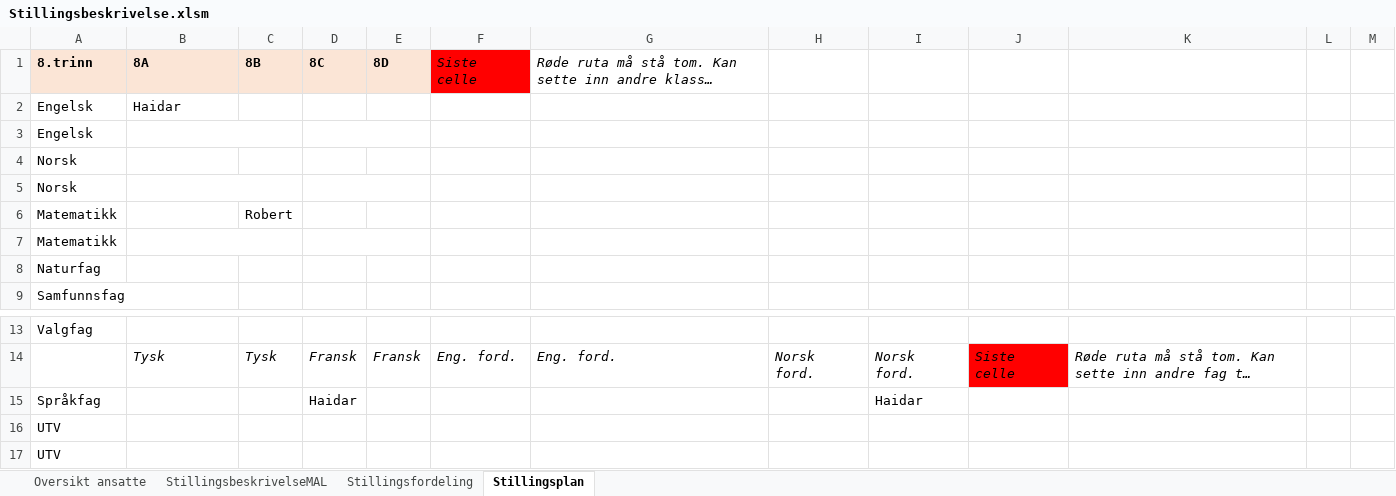
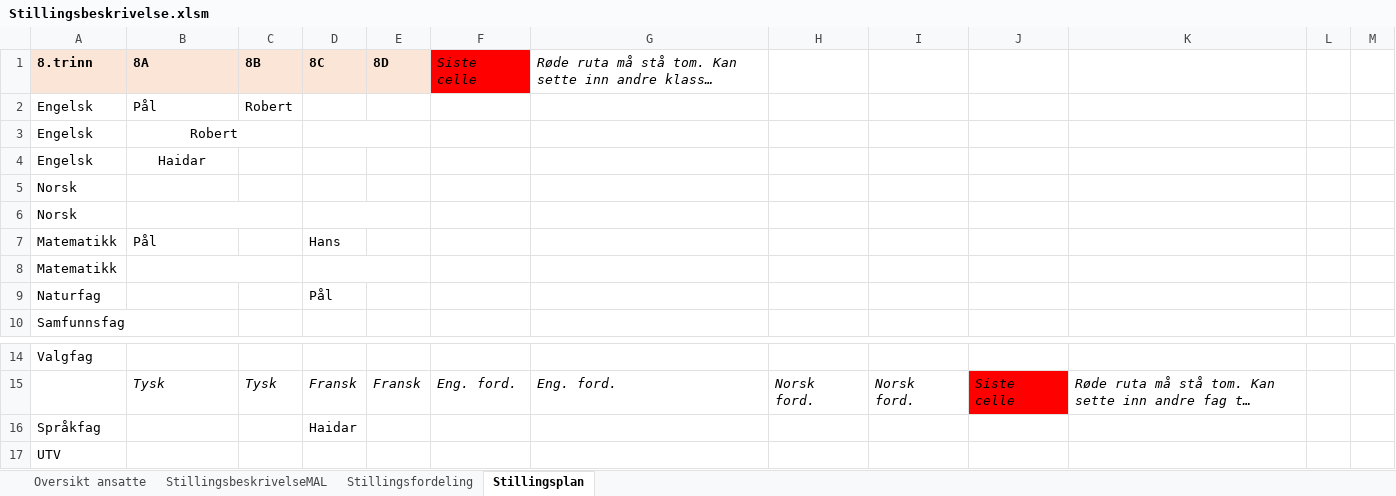
Before and after one commit to haidarnuri/StillingsBeskrivelseBeregning, an Excel workbook: Stillingsbeskrivelse.xlsm, sheet Stillingsplan, drawn as a sheet; only a part is shown, gaps mark what is left out; the shorter side is filled out with more unchanged rows; long unchanged cells end in …; values as stored, in another font and other column widths than the file's, no borders; charts and pictures not drawn; removed rows and columns are numbered as before the commit, all else as after; the diff names each change by its address in the sheet, - before the commit and + after, or states it on an @@ line.

Commit message:
Update Stillingsbeskrivelse.xlsm
Kjørt restart og beregninger under samme knapp.

```diff
--- a/Stillingsbeskrivelse.xlsm (sheet Stillingsplan)
+++ b/Stillingsbeskrivelse.xlsm (sheet Stillingsplan)
+row 2: Engelsk | Pål | Robert
+row 3: Engelsk | Robert
-B4 alignment: left
+B4 alignment: center
-row 3: Engelsk
-row 6: Matematikk |  | Robert
+row 7: Matematikk | Pål |  | Hans
-D9 (8C): (empty)
+D9 (8C): Pål
-I16: Haidar
+I16: (empty)
```
Also changed, not shown: sheet Oversikt ansatte, sheet Stillingsfordeling, formulas that keep their value, charts or pictures.
